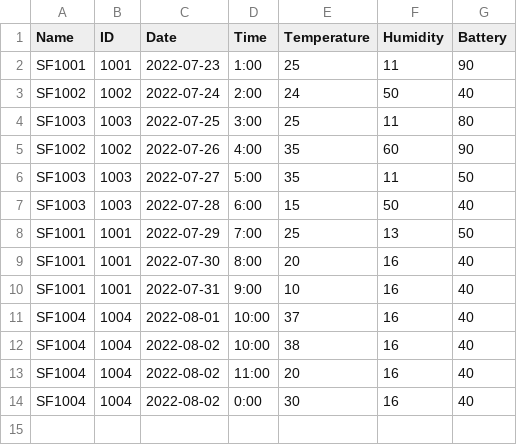
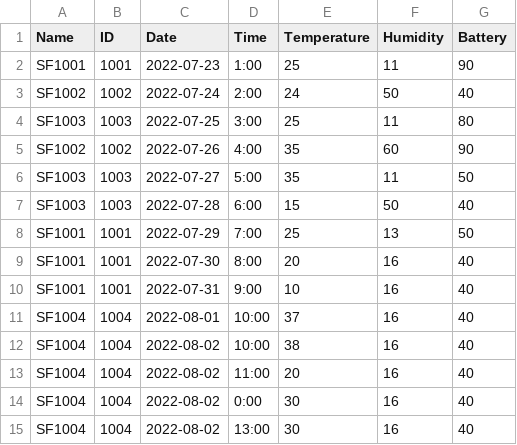
Before and after one commit to Amer-Mosally/Streamlit-dashboard, a CSV file: Test4.csv, drawn as a sheet.

```diff
--- a/Test4.csv
+++ b/Test4.csv
@@ -14 +14,2 @@ SF1004,1004,2022-08-02,11:00,20,16,40
 SF1004,1004,2022-08-02,0:00,30,16,40
+SF1004,1004,2022-08-02,13:00,30,16,40
```
Also changed, not shown: 3 other files.
